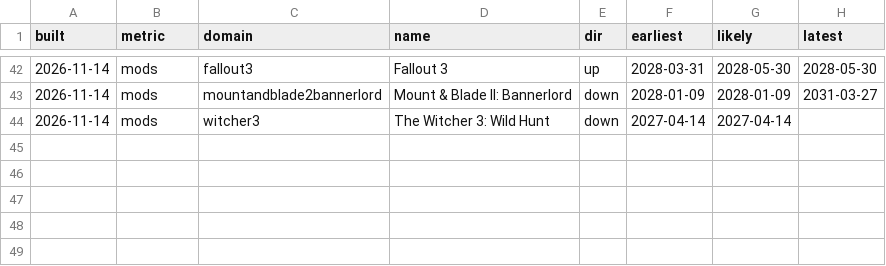
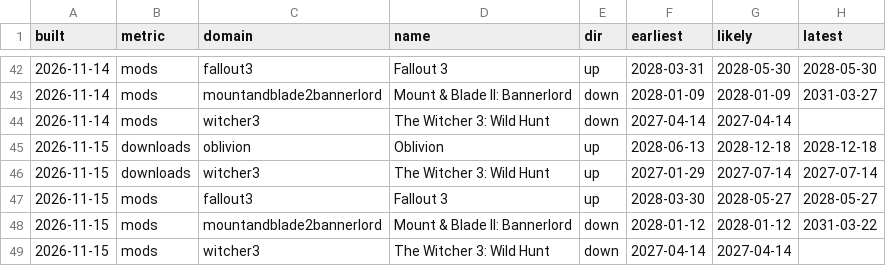
Before and after one commit to taosecurity/NexusModsMetrics, a CSV file: data/forecasts.csv, drawn as a sheet; only a part is shown, gaps mark what is left out.

```diff
--- a/data/forecasts.csv
+++ b/data/forecasts.csv
@@ -44 +44,6 @@ built,metric,domain,name,dir,earliest,likely,latest
 2026-11-14,mods,witcher3,The Witcher 3: Wild Hunt,down,2027-04-14,2027-04-14,
+2026-11-15,downloads,oblivion,Oblivion,up,2028-06-13,2028-12-18,2028-12-18
+2026-11-15,downloads,witcher3,The Witcher 3: Wild Hunt,up,2027-01-29,2027-07-14,2027-07-14
+2026-11-15,mods,fallout3,Fallout 3,up,2028-03-30,2028-05-27,2028-05-27
+2026-11-15,mods,mountandblade2bannerlord,Mount & Blade II: Bannerlord,down,2028-01-12,2028-01-12,2031-03-22
+2026-11-15,mods,witcher3,The Witcher 3: Wild Hunt,down,2027-04-14,2027-04-14,
```
Also changed, not shown: data/downloads.csv, 3 other files.
